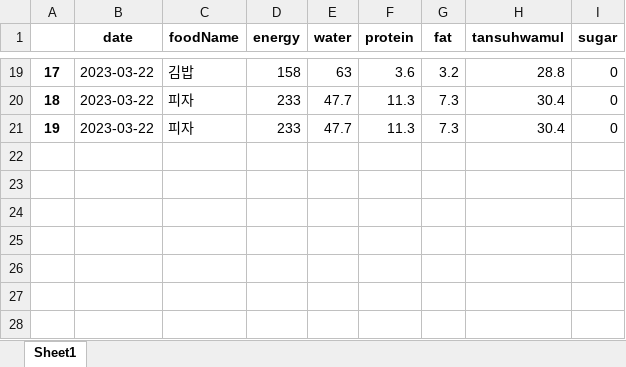
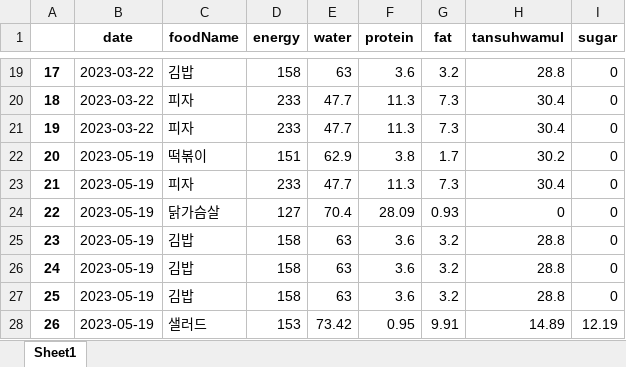
Before and after one commit to 2jie0516/FooDoc, an Excel workbook: date_dataset.xlsx, sheet Sheet1, drawn as a sheet; only a part is shown, gaps mark what is left out; values as stored, in another font and other column widths than the file's, no borders; the diff names each change by its address in the sheet, - before the commit and + after, or states it on an @@ line.

```diff
--- a/date_dataset.xlsx (sheet Sheet1)
+++ b/date_dataset.xlsx (sheet Sheet1)
+row 22: 20 | 2023-05-19 | 떡볶이 | 151 | 62.9 | 3.8 | 1.7 | 30.2 | 0
+row 23: 21 | 2023-05-19 | 피자 | 233 | 47.7 | 11.3 | 7.3 | 30.4 | 0
+row 24: 22 | 2023-05-19 | 닭가슴살 | 127 | 70.4 | 28.09 | 0.93 | 0 | 0
+row 25: 23 | 2023-05-19 | 김밥 | 158 | 63 | 3.6 | 3.2 | 28.8 | 0
+row 26: 24 | 2023-05-19 | 김밥 | 158 | 63 | 3.6 | 3.2 | 28.8 | 0
+row 27: 25 | 2023-05-19 | 김밥 | 158 | 63 | 3.6 | 3.2 | 28.8 | 0
+row 28: 26 | 2023-05-19 | 샐러드 | 153 | 73.42 | 0.95 | 9.91 | 14.89 | 12.19
```
Also changed, not shown: 57 other files.
